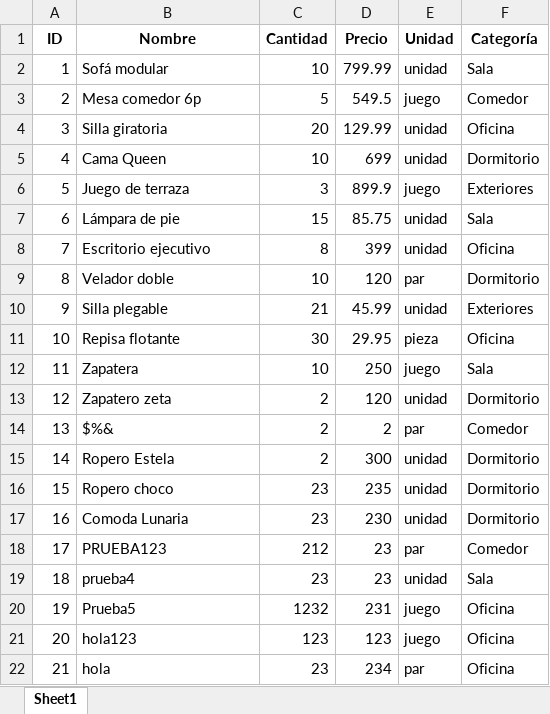
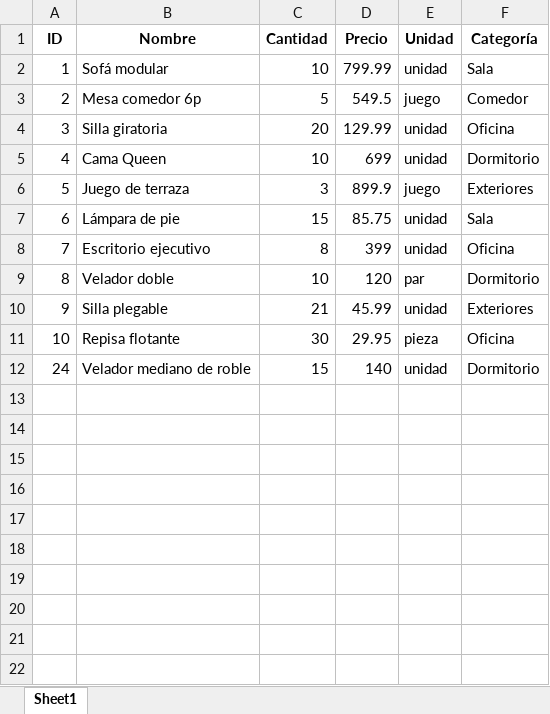
Before and after one commit to PieroCahuanaC/guerraTesting-inventario-g4, an Excel workbook: reporte_inventario.xlsx, sheet Sheet1, drawn as a sheet; values as stored, in another font and other column widths than the file's, no borders; removed rows and columns are numbered as before the commit, all else as after; the diff names each change by its address in the sheet, - before the commit and + after, or states it on an @@ line.

```diff
--- a/reporte_inventario.xlsx (sheet Sheet1)
+++ b/reporte_inventario.xlsx (sheet Sheet1)
-row 12: 11 | Zapatera | 10 | 250 | juego | Sala
-row 13: 12 | Zapatero zeta | 2 | 120 | unidad | Dormitorio
-row 14: 13 | $%& | 2 | 2 | par | Comedor
-row 15: 14 | Ropero Estela | 2 | 300 | unidad | Dormitorio
-row 16: 15 | Ropero choco | 23 | 235 | unidad | Dormitorio
-row 17: 16 | Comoda Lunaria | 23 | 230 | unidad | Dormitorio
-row 18: 17 | PRUEBA123 | 212 | 23 | par | Comedor
-row 19: 18 | prueba4 | 23 | 23 | unidad | Sala
-row 20: 19 | Prueba5 | 1232 | 231 | juego | Oficina
-row 21: 20 | hola123 | 123 | 123 | juego | Oficina
-row 22: 21 | hola | 23 | 234 | par | Oficina
+row 12: 24 | Velador mediano de roble | 15 | 140 | unidad | Dormitorio
```
Also changed, not shown: 3 other files.
